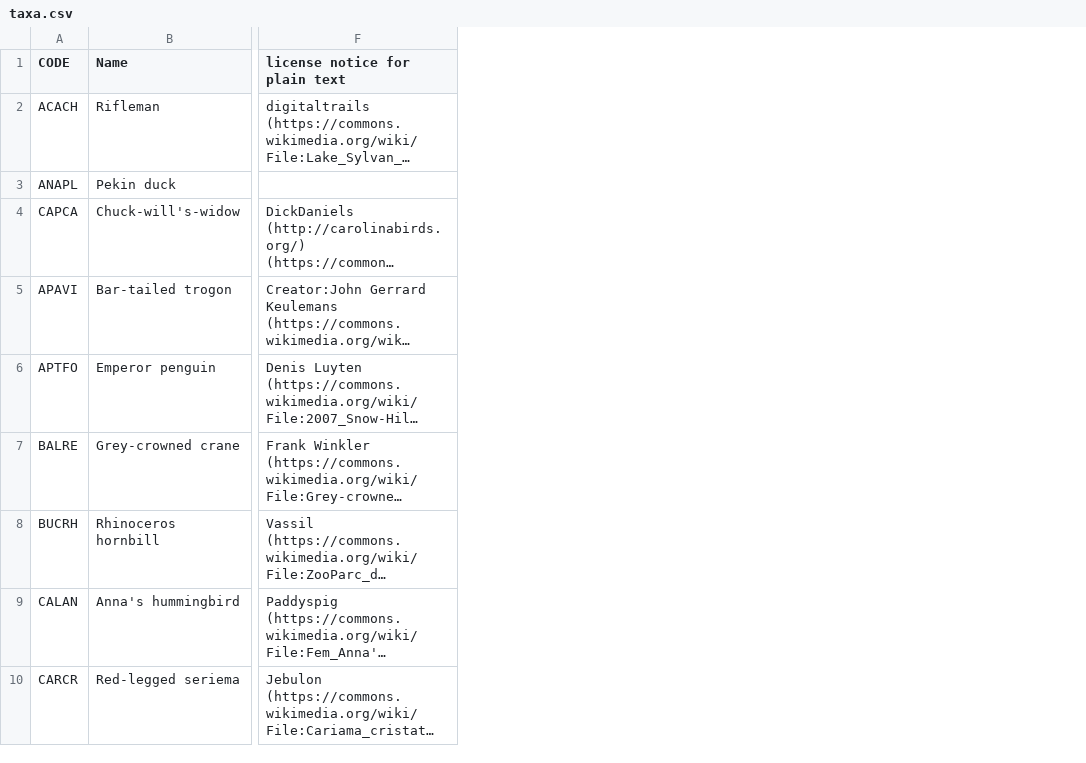
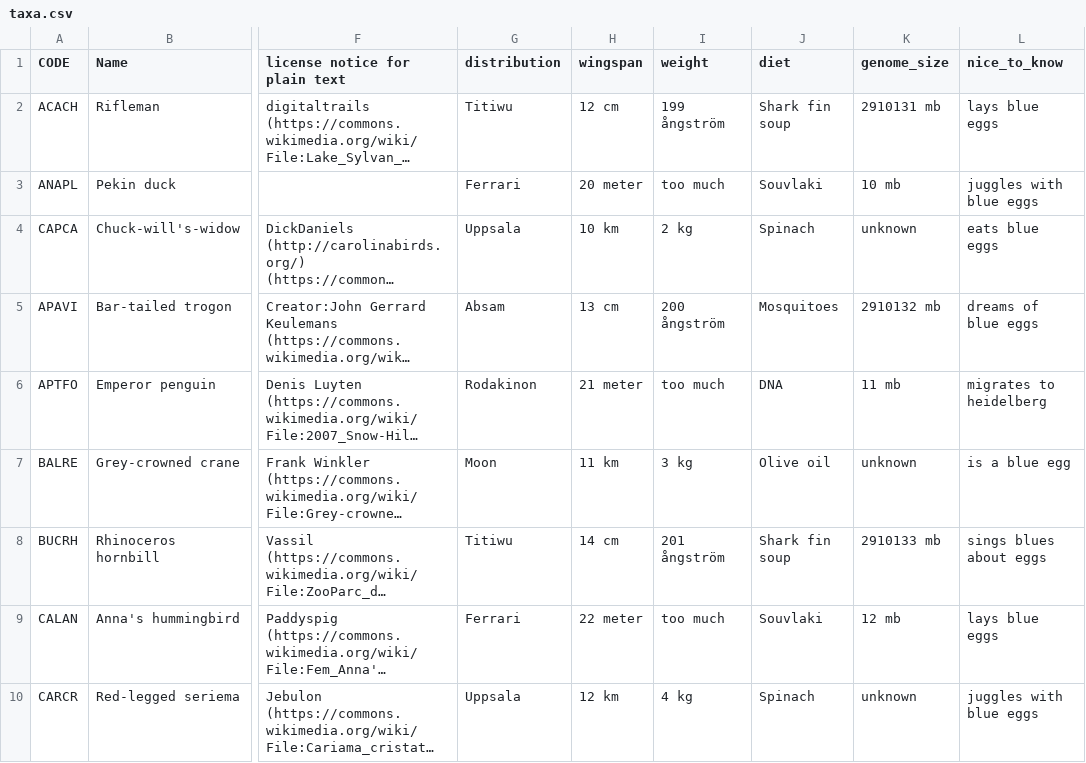
Before and after one commit to itsnilskerwer/eseb-birds, a CSV file: acanthis/taxa.csv, drawn as a sheet; only a part is shown, gaps mark what is left out; long unchanged cells end in …; the diff names each change by its address in the sheet, - before the commit and + after, or states it on an @@ line.

Commit message:
fixed bug with key error of distibution by adding column of distribution.

```diff
--- a/acanthis/taxa.csv
+++ b/acanthis/taxa.csv
+column G (distribution), rows 2-10: Titiwu | Ferrari | Uppsala | Absam | Rodakinon | Moon | Titiwu | Ferrari | Uppsala
+column H (wingspan), rows 2-10: 12 cm | 20 meter | 10 km | 13 cm | 21 meter | 11 km | 14 cm | 22 meter | 12 km
+column I (weight), rows 2-10: 199 ångström | too much | 2 kg | 200 ångström | too much | 3 kg | 201 ångström | too much | 4 kg
+column J (diet), rows 2-10: Shark fin soup | Souvlaki | Spinach | Mosquitoes | DNA | Olive oil | Shark fin soup | Souvlaki | Spinach
+column K (genome_size), rows 2-10: 2910131 mb | 10 mb | unknown | 2910132 mb | 11 mb | unknown | 2910133 mb | 12 mb | unknown
+column L (nice_to_know), rows 2-10: lays blue eggs | juggles with blue eggs | eats blue eggs | dreams of blue eggs | migrates to heidelberg | is a blue egg | sings blues about eggs | lays blue eggs | juggles with blue eggs
```
